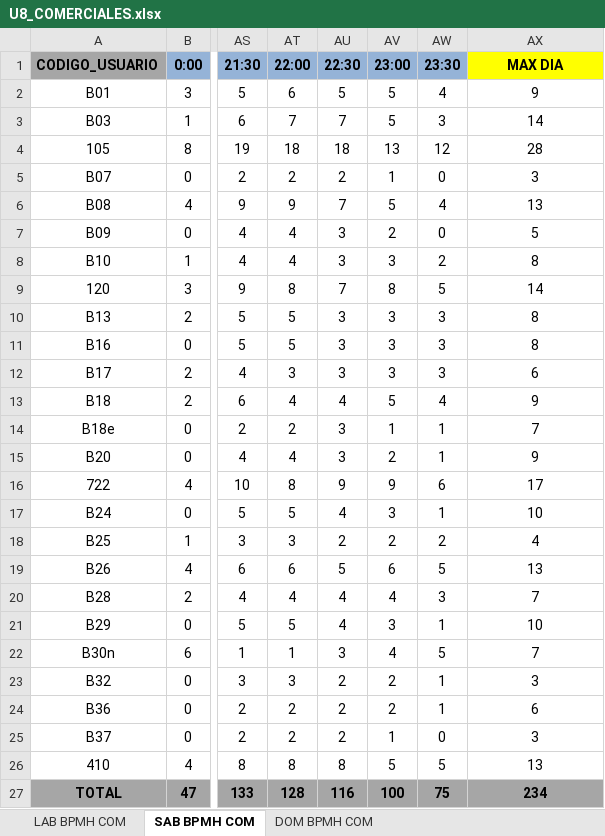
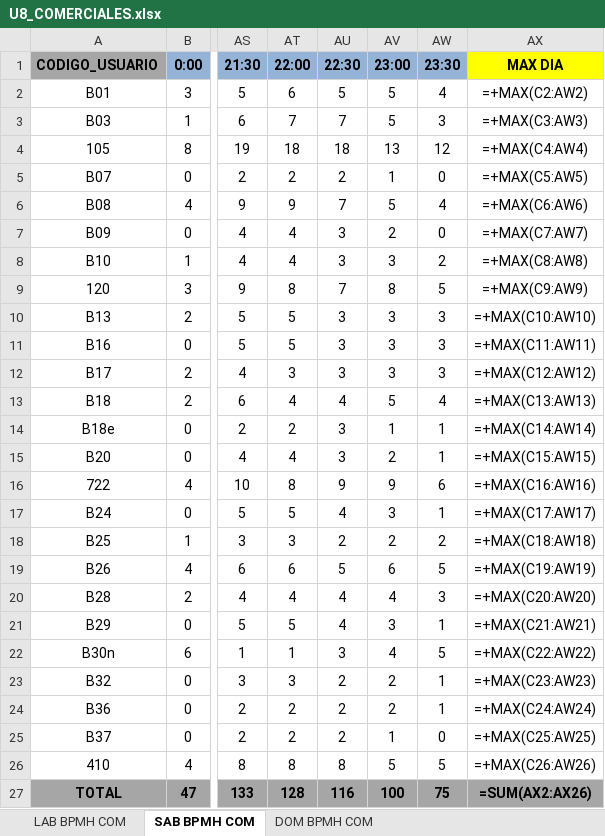
Before and after one commit to edwintequen-hub/SWAV-VELOCIDADES, an Excel workbook: catalogos/U8_COMERCIALES.xlsx, sheet SAB BPMH COM, drawn as a sheet; only a part is shown, gaps mark what is left out; values as stored, in another font and other column widths than the file's, no borders; formulas without a stored value are shown as written; the diff names each change by its address in the sheet, - before the commit and + after, or states it on an @@ line.

```diff
--- a/catalogos/U8_COMERCIALES.xlsx (sheet SAB BPMH COM)
+++ b/catalogos/U8_COMERCIALES.xlsx (sheet SAB BPMH COM)
-AX2 (MAX DIA): 9
+AX2 (MAX DIA): =+MAX(C2:AW2)
-AX3 (MAX DIA): 14
+AX3 (MAX DIA): =+MAX(C3:AW3)
-AX4 (MAX DIA): 28
+AX4 (MAX DIA): =+MAX(C4:AW4)
-AX5 (MAX DIA): 3
+AX5 (MAX DIA): =+MAX(C5:AW5)
-AX6 (MAX DIA): 13
+AX6 (MAX DIA): =+MAX(C6:AW6)
-AX7 (MAX DIA): 5
+AX7 (MAX DIA): =+MAX(C7:AW7)
-AX8 (MAX DIA): 8
+AX8 (MAX DIA): =+MAX(C8:AW8)
-AX9 (MAX DIA): 14
+AX9 (MAX DIA): =+MAX(C9:AW9)
-AX10 (MAX DIA): 8
+AX10 (MAX DIA): =+MAX(C10:AW10)
-AX11 (MAX DIA): 8
+AX11 (MAX DIA): =+MAX(C11:AW11)
-AX12 (MAX DIA): 6
+AX12 (MAX DIA): =+MAX(C12:AW12)
-AX13 (MAX DIA): 9
+AX13 (MAX DIA): =+MAX(C13:AW13)
-AX14 (MAX DIA): 7
+AX14 (MAX DIA): =+MAX(C14:AW14)
-AX15 (MAX DIA): 9
+AX15 (MAX DIA): =+MAX(C15:AW15)
-AX16 (MAX DIA): 17
+AX16 (MAX DIA): =+MAX(C16:AW16)
-AX17 (MAX DIA): 10
+AX17 (MAX DIA): =+MAX(C17:AW17)
-AX18 (MAX DIA): 4
+AX18 (MAX DIA): =+MAX(C18:AW18)
-AX19 (MAX DIA): 13
+AX19 (MAX DIA): =+MAX(C19:AW19)
-AX20 (MAX DIA): 7
+AX20 (MAX DIA): =+MAX(C20:AW20)
-AX21 (MAX DIA): 10
+AX21 (MAX DIA): =+MAX(C21:AW21)
-AX22 (MAX DIA): 7
+AX22 (MAX DIA): =+MAX(C22:AW22)
-AX23 (MAX DIA): 3
+AX23 (MAX DIA): =+MAX(C23:AW23)
-AX24 (MAX DIA): 6
+AX24 (MAX DIA): =+MAX(C24:AW24)
-AX25 (MAX DIA): 3
+AX25 (MAX DIA): =+MAX(C25:AW25)
-AX26 (MAX DIA): 13
+AX26 (MAX DIA): =+MAX(C26:AW26)
-AX27 (MAX DIA): 234
+AX27 (MAX DIA): =SUM(AX2:AX26)
```
Also changed, not shown: sheet DOM BPMH COM, sheet LAB BPMH COM, catalogos/U9_COMERCIALES.xlsx, 6 other files.
